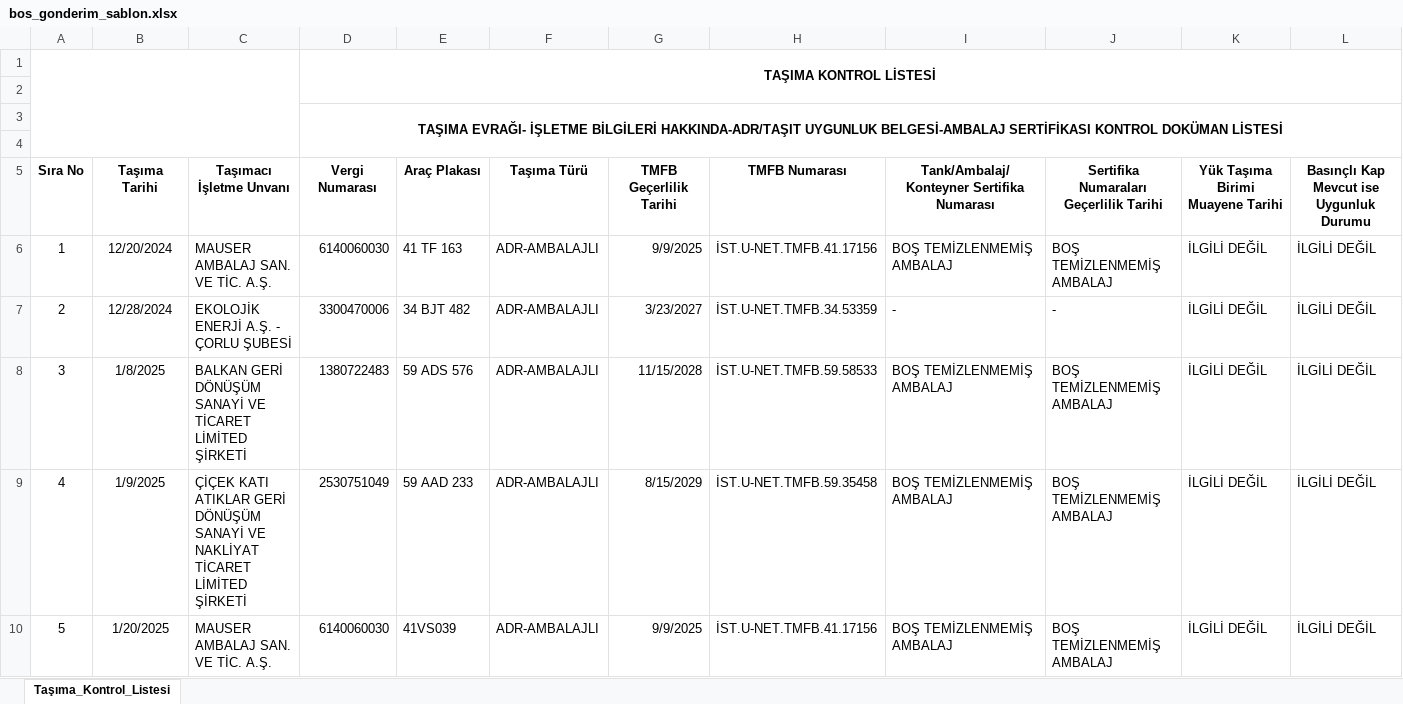
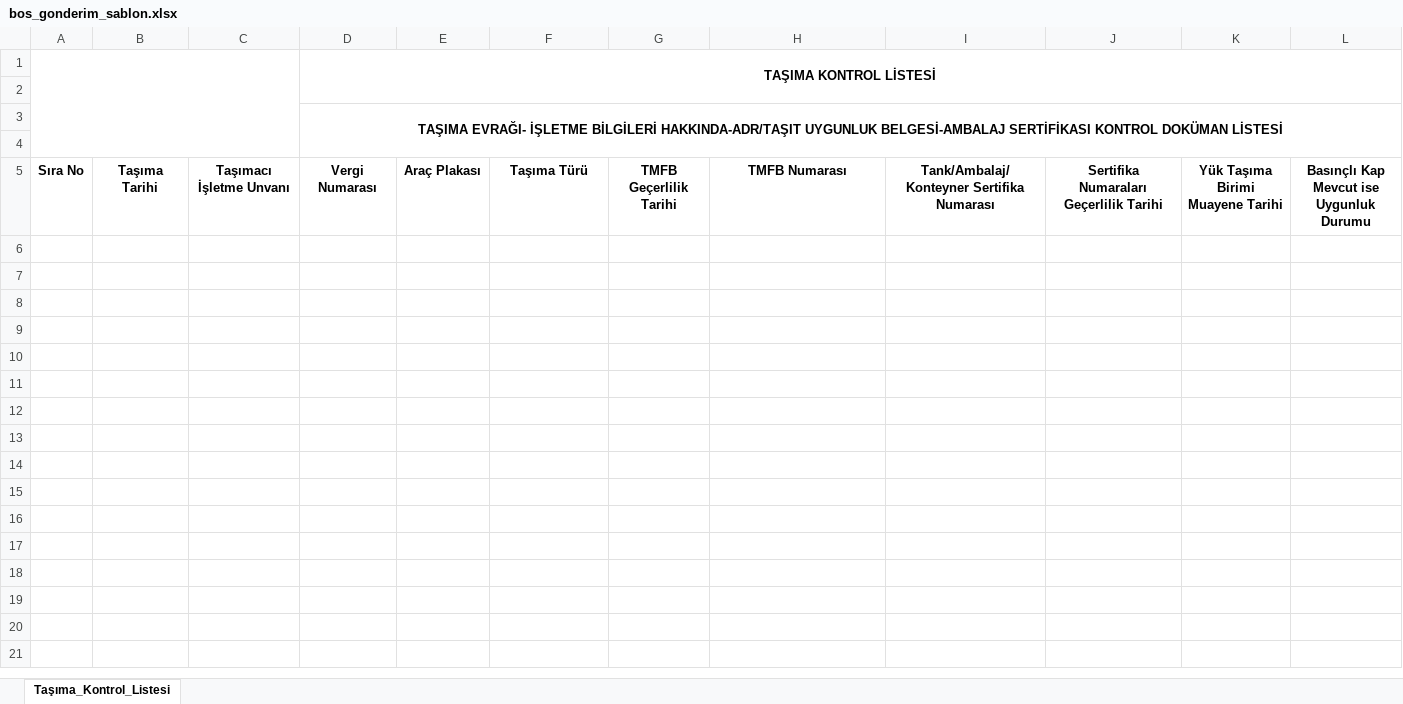
Before and after one commit to klncumut6565/sefer_aktarim_bosaltma_kontrol_destekli, an Excel workbook: bos_gonderim_sablon.xlsx, sheet Taşıma_Kontrol_Listesi, drawn as a sheet; only a part is shown; values as stored, in another font and other column widths than the file's, no borders; charts and pictures not drawn; rows hold the shown columns only; the diff covers the shown part only; the diff names each change by its address in the sheet, - before the commit and + after, or states it on an @@ line.

Commit message:
5 yeni atık kodu ekle + Yeni Liste modunda şablon veri sızıntısını düzelt
- export_islem.py: 04 02 16*, 07 01 04*, 07 01 08*, 07 01 11*, 16 01 14* atık
  kodları ATIK_ADR sözlüğüne eklendi (UN/PG paternine göre TK=3)
- bos_gonderim_sablon.xlsx: şablonda gömülü 60 satır eski/gerçek veri
  (6-66. satırlar) temizlendi, sadece başlıklar kaldı
- gonderim_excel.py: process_export'a yeni_liste parametresi eklendi;
  True olduğunda şablondaki mevcut satırlar hiç okunmuyor
- app.py: 'Yeni Liste Oluştur' seçiliyken yeni_liste=True geçiliyor,
  böylece ileride şablona veri karışsa bile çıktıya sızmaz

```diff
--- a/bos_gonderim_sablon.xlsx (sheet Taşıma_Kontrol_Listesi)
+++ b/bos_gonderim_sablon.xlsx (sheet Taşıma_Kontrol_Listesi)
-row 6: 1 | 12/20/2024 | MAUSER AMBALAJ SAN. VE TİC. A.Ş. | 6140060030 | 41 TF 163 | ADR-AMBALAJLI | 9/9/2025 | İST.U-NET.TMFB.41.17156 | BOŞ TEMİZLENMEMİŞ AMBALAJ | BOŞ TEMİZLENMEMİŞ AMBALAJ | İLGİLİ DEĞİL | İLGİLİ DEĞİL
-row 7: 2 | 12/28/2024 | EKOLOJİK ENERJİ A.Ş. - ÇORLU ŞUBESİ | 3300470006 | 34 BJT 482 | ADR-AMBALAJLI | 3/23/2027 | İST.U-NET.TMFB.34.53359 | - | - | İLGİLİ DEĞİL | İLGİLİ DEĞİL
-row 8: 3 | 1/8/2025 | BALKAN GERİ DÖNÜŞÜM SANAYİ VE TİCARET LİMİTED ŞİRKETİ | 1380722483 | 59 ADS 576 | ADR-AMBALAJLI | 11/15/2028 | İST.U-NET.TMFB.59.58533 | BOŞ TEMİZLENMEMİŞ AMBALAJ | BOŞ TEMİZLENMEMİŞ AMBALAJ | İLGİLİ DEĞİL | İLGİLİ DEĞİL
-row 9: 4 | 1/9/2025 | ÇİÇEK KATI ATIKLAR GERİ DÖNÜŞÜM SANAYİ VE NAKLİYAT TİCARET LİMİTED ŞİRKETİ | 2530751049 | 59 AAD 233 | ADR-AMBALAJLI | 8/15/2029 | İST.U-NET.TMFB.59.35458 | BOŞ TEMİZLENMEMİŞ AMBALAJ | BOŞ TEMİZLENMEMİŞ AMBALAJ | İLGİLİ DEĞİL | İLGİLİ DEĞİL
-row 10: 5 | 1/20/2025 | MAUSER AMBALAJ SAN. VE TİC. A.Ş. | 6140060030 | 41VS039 | ADR-AMBALAJLI | 9/9/2025 | İST.U-NET.TMFB.41.17156 | BOŞ TEMİZLENMEMİŞ AMBALAJ | BOŞ TEMİZLENMEMİŞ AMBALAJ | İLGİLİ DEĞİL | İLGİLİ DEĞİL
```
Also changed, not shown: 55 removed rows elsewhere in this sheet, 3 other files.
